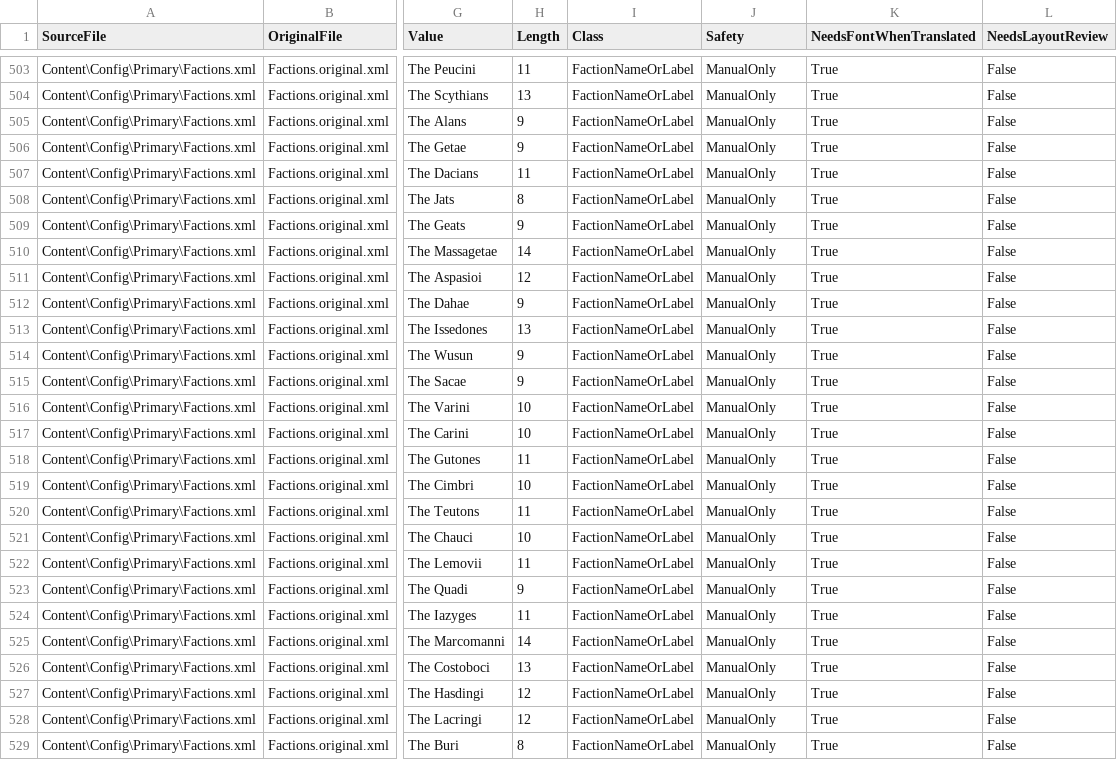
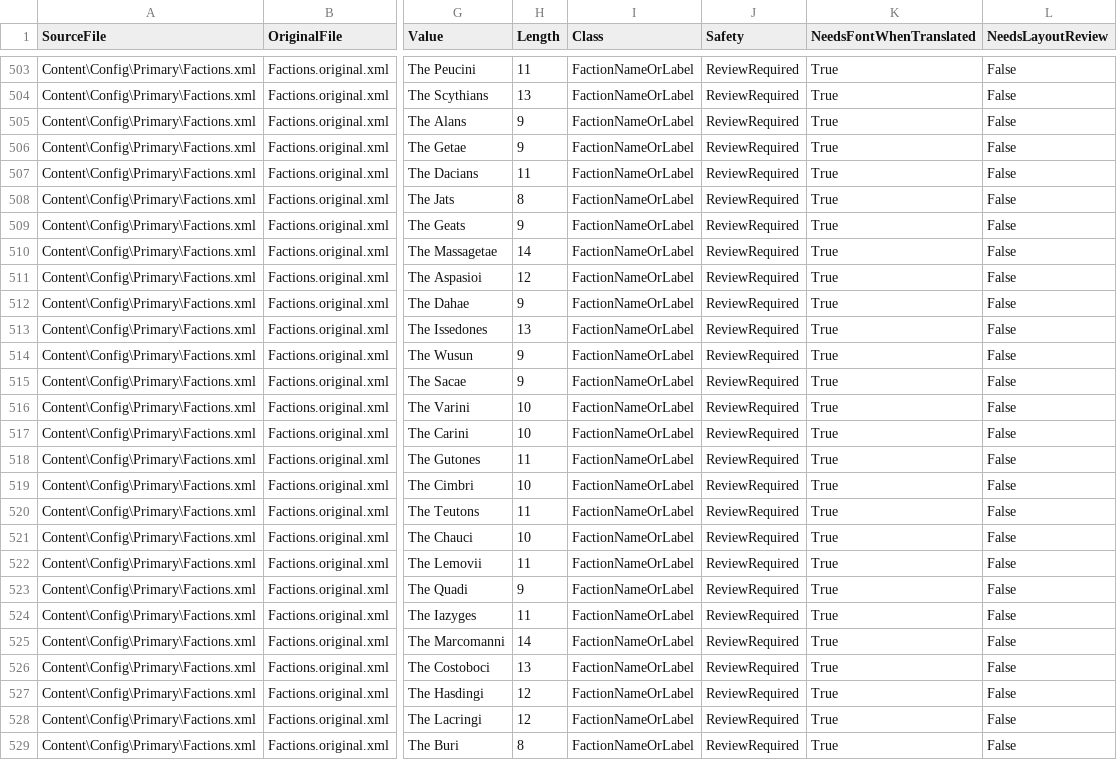
Before and after one commit to TsuTa-hl/At-the-Gates-Chinese-Patch, a CSV file: docs/review/generated/static-text-candidates.csv, drawn as a sheet; only a part is shown, gaps mark what is left out; the diff covers the shown part only; the diff names each change by its address in the sheet, - before the commit and + after, or states it on an @@ line.

```diff
--- a/docs/review/generated/static-text-candidates.csv
+++ b/docs/review/generated/static-text-candidates.csv
-J503:J529 (Safety): ManualOnly
+J503:J529 (Safety): ReviewRequired
```
Also changed, not shown: 116 edited cells elsewhere in this file, patch/Content/Text/AtG.RuntimeText.tsv, 48 other files.
